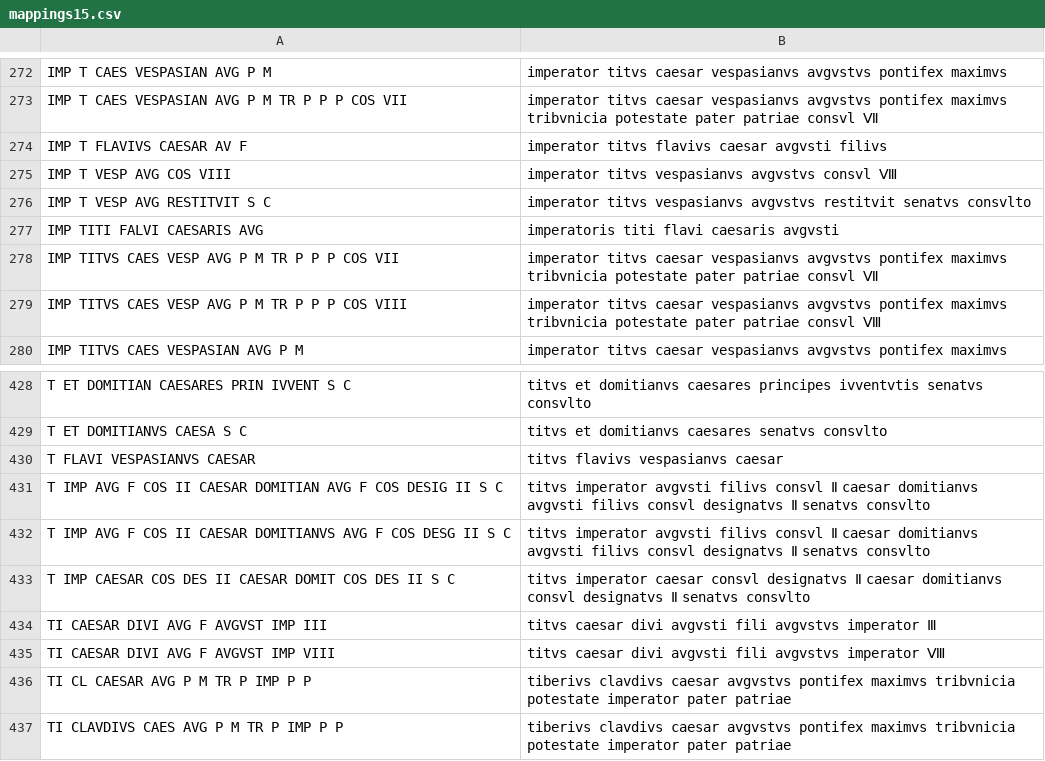
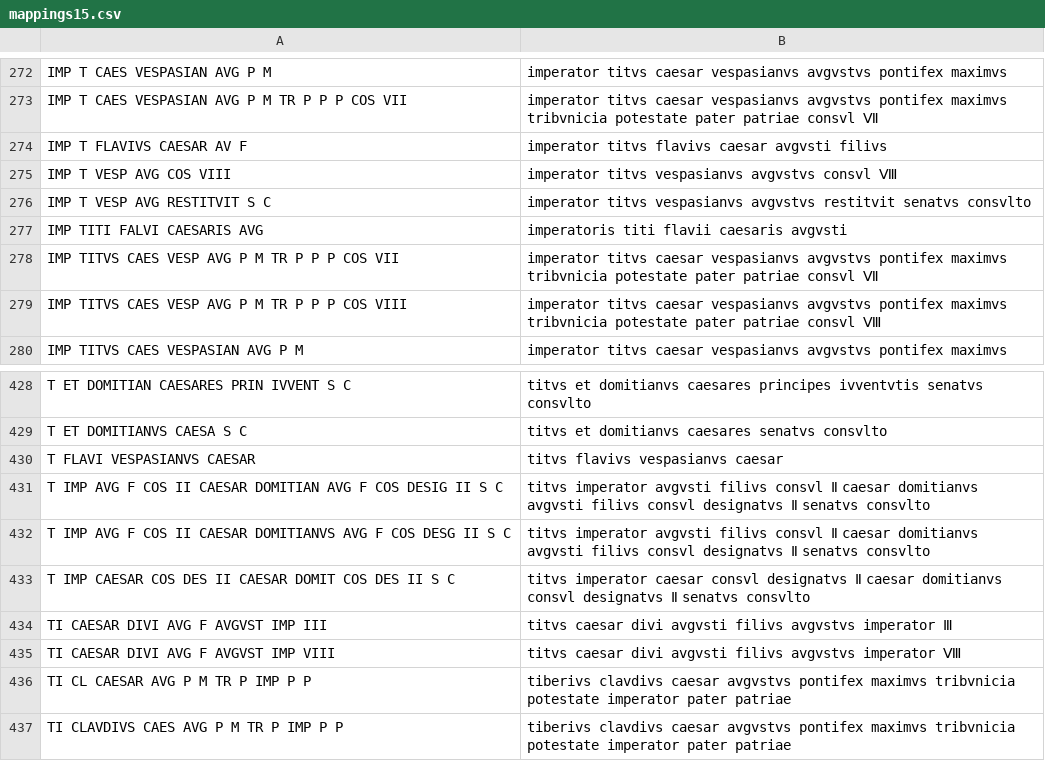
Before and after one commit to neelsmith/ocre-texts, a CSV file: mappings/mappings15.csv, drawn as a sheet; only a part is shown, gaps mark what is left out.

Commit message:
Correct data entry errors

```diff
--- a/mappings/mappings15.csv
+++ b/mappings/mappings15.csv
@@ -276,3 +276,3 @@ IMP T VESP AVG COS VIII,imperator titvs vespasianvs avgvstvs consvl Ⅷ
 IMP T VESP AVG RESTITVIT S C,imperator titvs vespasianvs avgvstvs restitvit senatvs consvlto
-IMP TITI FALVI CAESARIS AVG,imperatoris titi flavi caesaris avgvsti
+IMP TITI FALVI CAESARIS AVG,imperatoris titi flavii caesaris avgvsti
 IMP TITVS CAES VESP AVG P M TR P P P COS VII,imperator titvs caesar vespasianvs avgvstvs pontifex maximvs tribvnicia potestate pater patriae consvl Ⅶ
@@ -433,4 +433,4 @@ T IMP AVG F COS II CAESAR DOMITIANVS AVG F COS DESG II S C,titvs imperator avgvs
 T IMP CAESAR COS DES II CAESAR DOMIT COS DES II S C,titvs imperator caesar consvl designatvs Ⅱ caesar domitianvs consvl designatvs Ⅱ senatvs consvlto
-TI CAESAR DIVI AVG F AVGVST IMP III,titvs caesar divi avgvsti fili avgvstvs imperator Ⅲ
-TI CAESAR DIVI AVG F AVGVST IMP VIII,titvs caesar divi avgvsti fili avgvstvs imperator Ⅷ
+TI CAESAR DIVI AVG F AVGVST IMP III,titvs caesar divi avgvsti filivs avgvstvs imperator Ⅲ
+TI CAESAR DIVI AVG F AVGVST IMP VIII,titvs caesar divi avgvsti filivs avgvstvs imperator Ⅷ
 TI CL CAESAR AVG P M TR P IMP P P,tiberivs clavdivs caesar avgvstvs pontifex maximvs tribvnicia potestate imperator pater patriae
```
Also changed, not shown: mappings/mappings14.csv, 6 other files.
